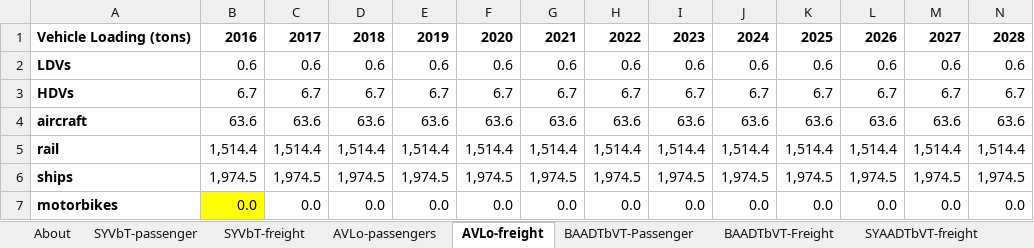
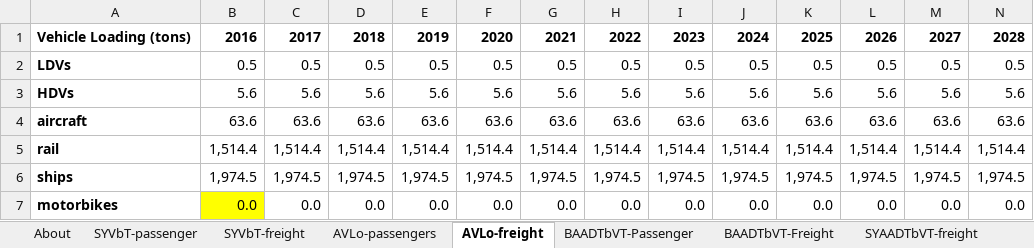
Before and after one commit to EnergyInnovation/eps-southkorea, an Excel workbook: InputData/trans/SYFAFE/Start Year Fleet Avg Fuel Economy.xlsx, sheet AVLo-freight, drawn as a sheet; only a part is shown; values as stored, in another font and other column widths than the file's, no borders; removed rows and columns are numbered as before the commit, all else as after; rows hold the shown columns only; the diff names each change by its address in the sheet, - before the commit and + after, or states it on an @@ line.

Commit message:
South Korea transport: freight loads matched to road ton-km; rail, ship and ZEV flag updates
- Freight truck loads scaled x0.829 so 2021 road ton-km matches KTDB/MOLIT (139.9 bn tkm); start-year energy unchanged
- Fuel economy, new-vehicle fuel economy and freight shareweights re-derived
- Rail and ship fuel economy; PHEV ZEV qualification flags

```diff
--- a/InputData/trans/SYFAFE/Start Year Fleet Avg Fuel Economy.xlsx (sheet AVLo-freight)
+++ b/InputData/trans/SYFAFE/Start Year Fleet Avg Fuel Economy.xlsx (sheet AVLo-freight)
-row 2: LDVs | 0.6 | 0.6 | 0.6 | 0.6 | 0.6 | 0.6 | 0.6 | 0.6 | 0.6 | 0.6 | 0.6 | 0.6 | 0.6
-row 3: HDVs | 6.7 | 6.7 | 6.7 | 6.7 | 6.7 | 6.7 | 6.7 | 6.7 | 6.7 | 6.7 | 6.7 | 6.7 | 6.7
+row 2: LDVs | 0.5 | 0.5 | 0.5 | 0.5 | 0.5 | 0.5 | 0.5 | 0.5 | 0.5 | 0.5 | 0.5 | 0.5 | 0.5
+row 3: HDVs | 5.6 | 5.6 | 5.6 | 5.6 | 5.6 | 5.6 | 5.6 | 5.6 | 5.6 | 5.6 | 5.6 | 5.6 | 5.6
```
Also changed, not shown: sheet Total_CargoDistance_annual, sheet GIR inventory, sheet Road, sheet Calibration, sheet SYFAFE-frgt, sheet Total_CargoDistance, 3 more sheets, formulas that keep their value, InputData/trans/AVLo/Avg Vehicle Loading.xlsx, InputData/trans/BNVFE/BAU New Veh Fuel Economy.xlsx, 27 other files.
